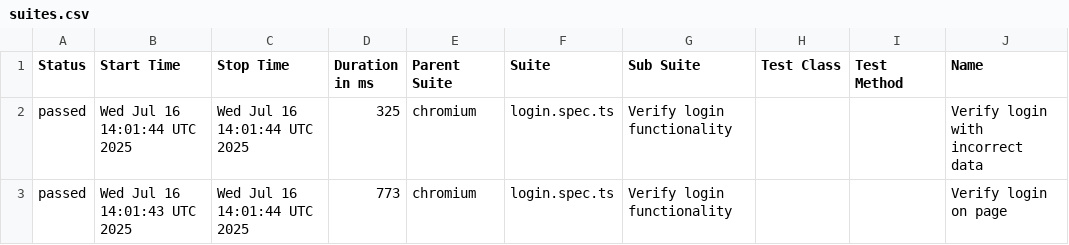
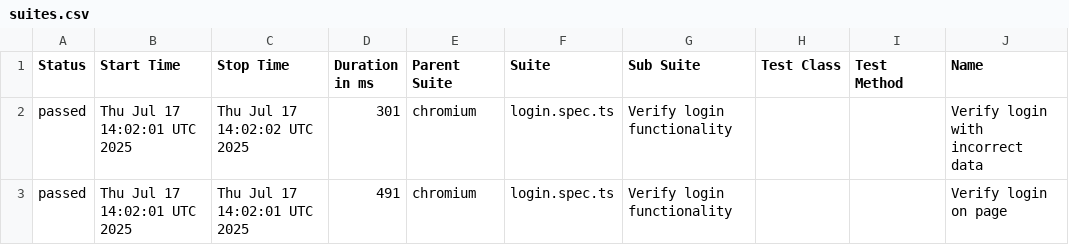
Before and after one commit to haite4/playwright_practice, a CSV file: data/suites.csv, drawn as a sheet; only a part is shown; the diff names each change by its address in the sheet, - before the commit and + after, or states it on an @@ line.

```diff
--- a/data/suites.csv
+++ b/data/suites.csv
-B2 (Start Time): Wed Jul 16 14:01:44 UTC 2025
+B2 (Start Time): Thu Jul 17 14:02:01 UTC 2025
-C2 (Stop Time): Wed Jul 16 14:01:44 UTC 2025
+C2 (Stop Time): Thu Jul 17 14:02:02 UTC 2025
-D2 (Duration in ms): 325
+D2 (Duration in ms): 301
-B3 (Start Time): Wed Jul 16 14:01:43 UTC 2025
+B3 (Start Time): Thu Jul 17 14:02:01 UTC 2025
-C3 (Stop Time): Wed Jul 16 14:01:44 UTC 2025
+C3 (Stop Time): Thu Jul 17 14:02:01 UTC 2025
-D3 (Duration in ms): 773
+D3 (Duration in ms): 491
```
Also changed, not shown: 24 other files.
